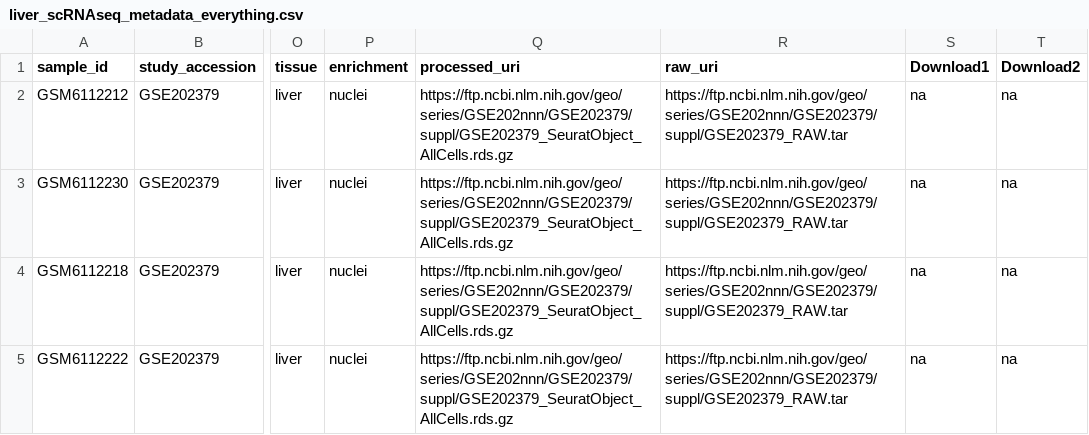
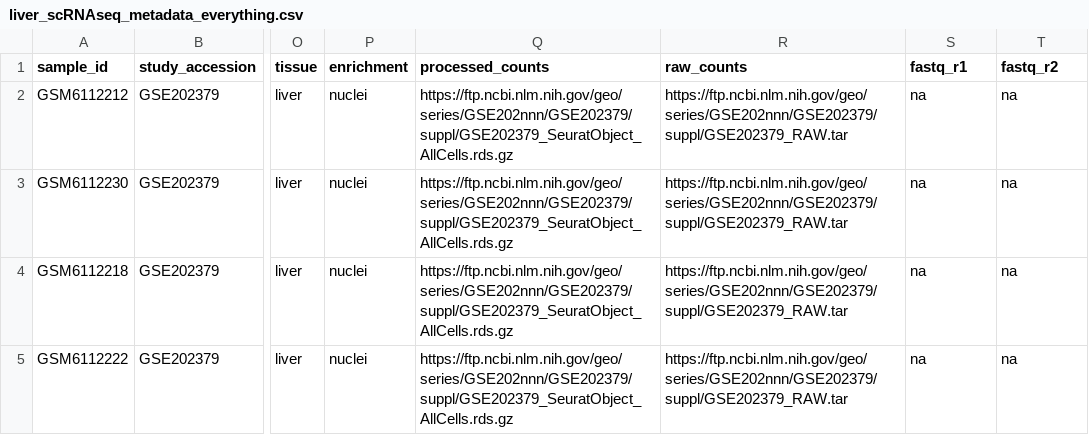
Before and after one commit to Ssdzem/scrnaseq_qc, a CSV file: config/liver_scRNAseq_metadata_everything.csv, drawn as a sheet; only a part is shown, gaps mark what is left out; the diff names each change by its address in the sheet, - before the commit and + after, or states it on an @@ line.

```diff
--- a/config/liver_scRNAseq_metadata_everything.csv
+++ b/config/liver_scRNAseq_metadata_everything.csv
-Q1: processed_uri
+Q1: processed_counts
-R1: raw_uri
+R1: raw_counts
-S1: Download1
+S1: fastq_r1
-T1: Download2
+T1: fastq_r2
```
Also changed, not shown: 13 other files.
